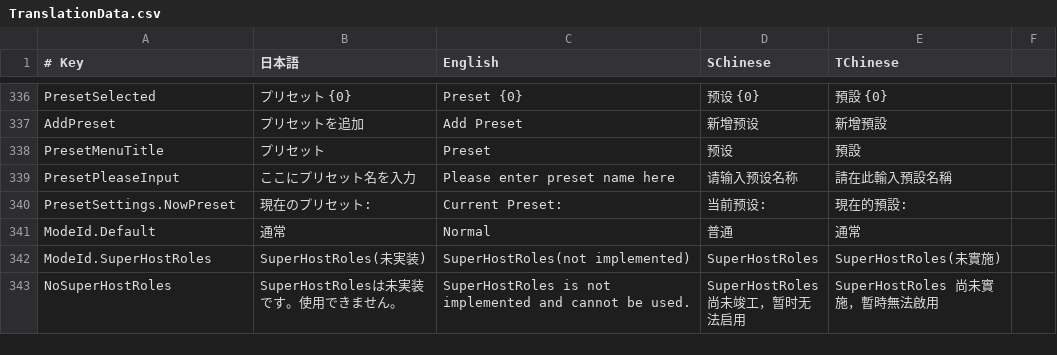
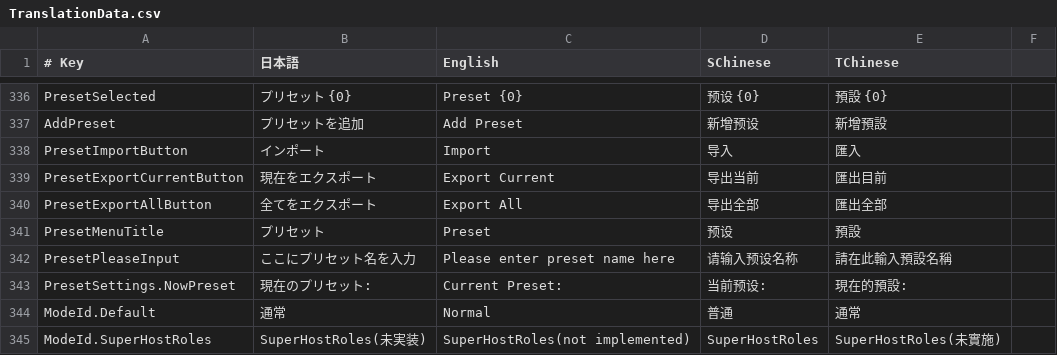
Before and after one commit to SuperNewRoles/SuperNewRoles, a CSV file: SuperNewRoles/Resources/TranslationData.csv, drawn as a sheet; only a part is shown, gaps mark what is left out; the shorter side is filled out with more unchanged rows; the diff names each change by its address in the sheet, - before the commit and + after, or states it on an @@ line.

```diff
--- a/SuperNewRoles/Resources/TranslationData.csv
+++ b/SuperNewRoles/Resources/TranslationData.csv
+row 338: PresetImportButton | インポート | Import | 导入 | 匯入
+row 339: PresetExportCurrentButton | 現在をエクスポート | Export Current | 导出当前 | 匯出目前
+row 340: PresetExportAllButton | 全てをエクスポート | Export All | 导出全部 | 匯出全部
```
Also changed, not shown: 13 other files.
